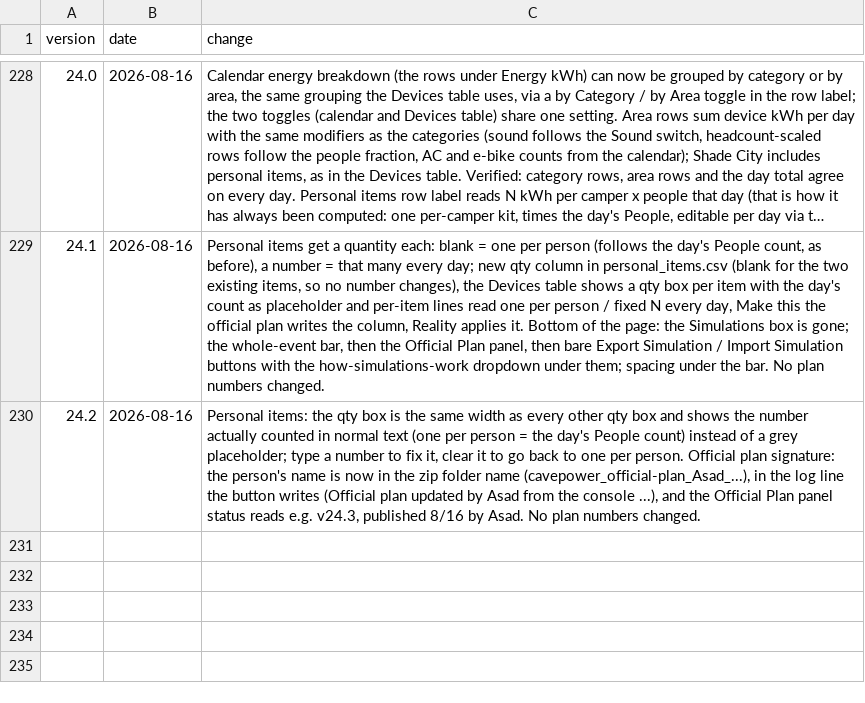
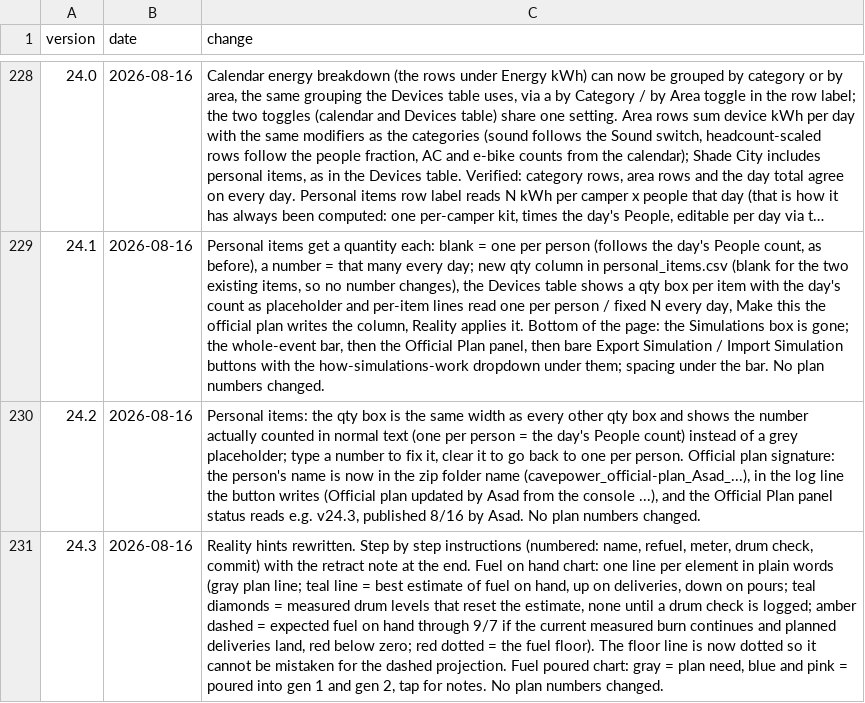
Before and after one commit to asadgo/power-the-cave-2026, a CSV file: data/log.csv, drawn as a sheet; only a part is shown, gaps mark what is left out; long unchanged cells end in …; the diff names each change by its address in the sheet, - before the commit and + after, or states it on an @@ line.

Commit message:
Add files via upload

```diff
--- a/data/log.csv
+++ b/data/log.csv
+row 231: 24.3 | 2026-08-16 | Reality hints rewritten. Step by step instructions (numbered: name, refuel, meter, drum check, commit) with the retract note at the end. Fuel on hand chart: one line per element in plain words (gray plan line; teal line = best estimate of fuel on hand, up on deliveries, down on pours; teal diamonds = measured drum levels that reset the estimate, none until a drum check is logged; amber dashed = expected fuel on hand through 9/7 if the current measured burn continues and planned deliveries land, red below zero; red dotted = the fuel floor). The floor line is now dotted so it cannot be mistaken for the dashed projection. Fuel poured chart: gray = plan need, blue and pink = poured into gen 1 and gen 2, tap for notes. No plan numbers changed.
```
